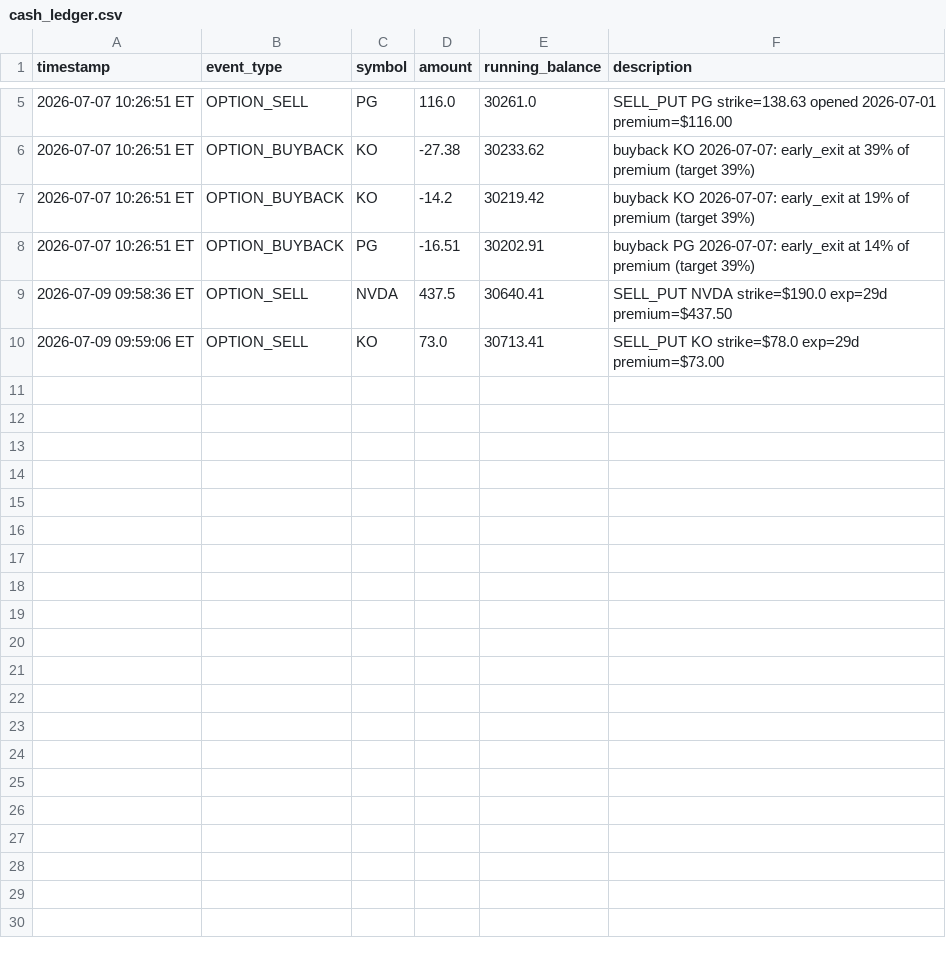
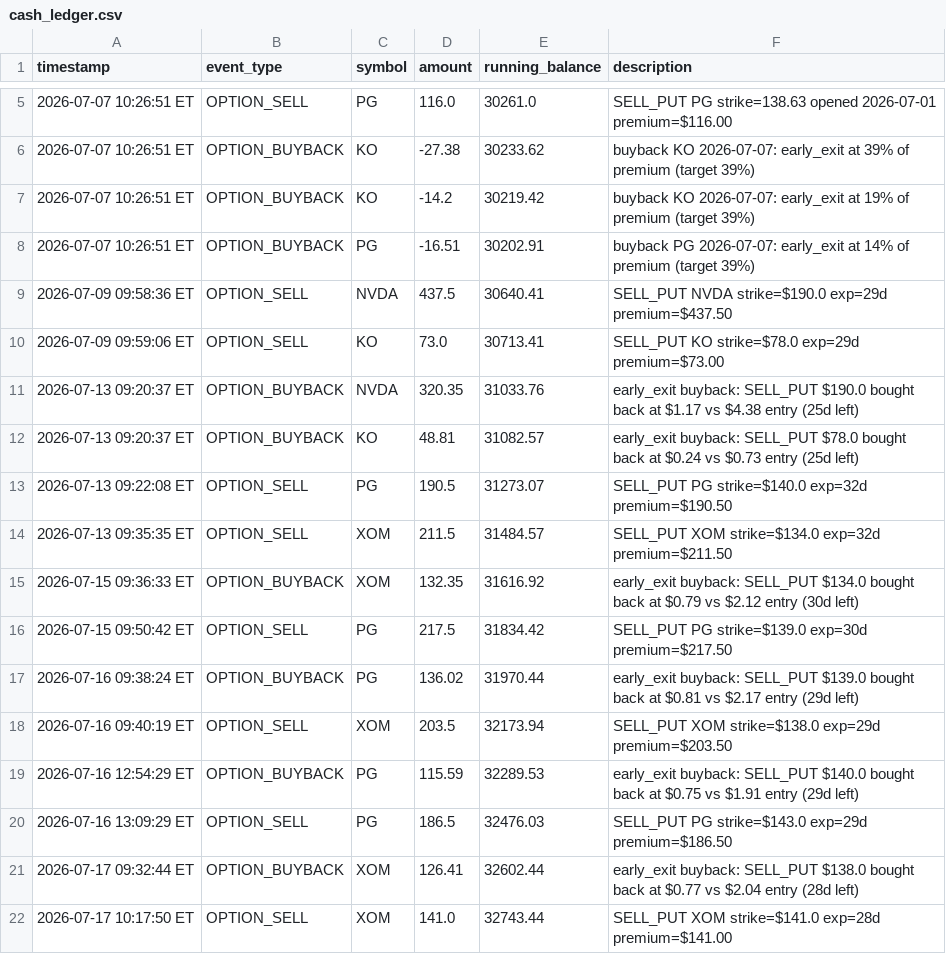
Before and after one commit to reachlin/gold-finger, a CSV file: data/cash_ledger.csv, drawn as a sheet; only a part is shown, gaps mark what is left out; the diff names each change by its address in the sheet, - before the commit and + after, or states it on an @@ line.

```diff
--- a/data/cash_ledger.csv
+++ b/data/cash_ledger.csv
+row 11: 2026-07-13 09:20:37 ET | OPTION_BUYBACK | NVDA | 320.35 | 31033.76 | early_exit buyback: SELL_PUT $190.0 bought back at $1.17 vs $4.38 entry (25d left)
+row 12: 2026-07-13 09:20:37 ET | OPTION_BUYBACK | KO | 48.81 | 31082.57 | early_exit buyback: SELL_PUT $78.0 bought back at $0.24 vs $0.73 entry (25d left)
+row 13: 2026-07-13 09:22:08 ET | OPTION_SELL | PG | 190.5 | 31273.07 | SELL_PUT PG strike=$140.0 exp=32d premium=$190.50
+row 14: 2026-07-13 09:35:35 ET | OPTION_SELL | XOM | 211.5 | 31484.57 | SELL_PUT XOM strike=$134.0 exp=32d premium=$211.50
+row 15: 2026-07-15 09:36:33 ET | OPTION_BUYBACK | XOM | 132.35 | 31616.92 | early_exit buyback: SELL_PUT $134.0 bought back at $0.79 vs $2.12 entry (30d left)
+row 16: 2026-07-15 09:50:42 ET | OPTION_SELL | PG | 217.5 | 31834.42 | SELL_PUT PG strike=$139.0 exp=30d premium=$217.50
+row 17: 2026-07-16 09:38:24 ET | OPTION_BUYBACK | PG | 136.02 | 31970.44 | early_exit buyback: SELL_PUT $139.0 bought back at $0.81 vs $2.17 entry (29d left)
+row 18: 2026-07-16 09:40:19 ET | OPTION_SELL | XOM | 203.5 | 32173.94 | SELL_PUT XOM strike=$138.0 exp=29d premium=$203.50
+row 19: 2026-07-16 12:54:29 ET | OPTION_BUYBACK | PG | 115.59 | 32289.53 | early_exit buyback: SELL_PUT $140.0 bought back at $0.75 vs $1.91 entry (29d left)
+row 20: 2026-07-16 13:09:29 ET | OPTION_SELL | PG | 186.5 | 32476.03 | SELL_PUT PG strike=$143.0 exp=29d premium=$186.50
+row 21: 2026-07-17 09:32:44 ET | OPTION_BUYBACK | XOM | 126.41 | 32602.44 | early_exit buyback: SELL_PUT $138.0 bought back at $0.77 vs $2.04 entry (28d left)
+row 22: 2026-07-17 10:17:50 ET | OPTION_SELL | XOM | 141.0 | 32743.44 | SELL_PUT XOM strike=$141.0 exp=28d premium=$141.00
```
Also changed, not shown: 57 other files.
